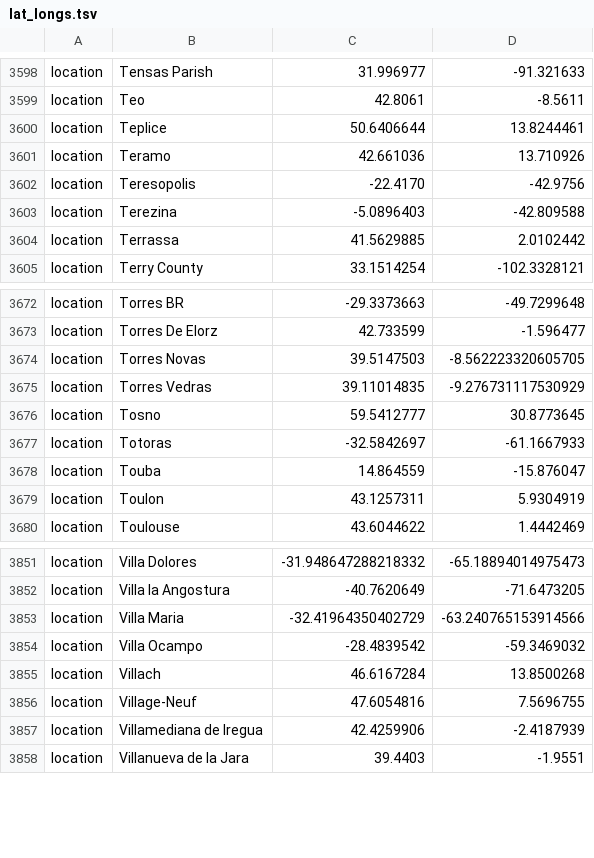
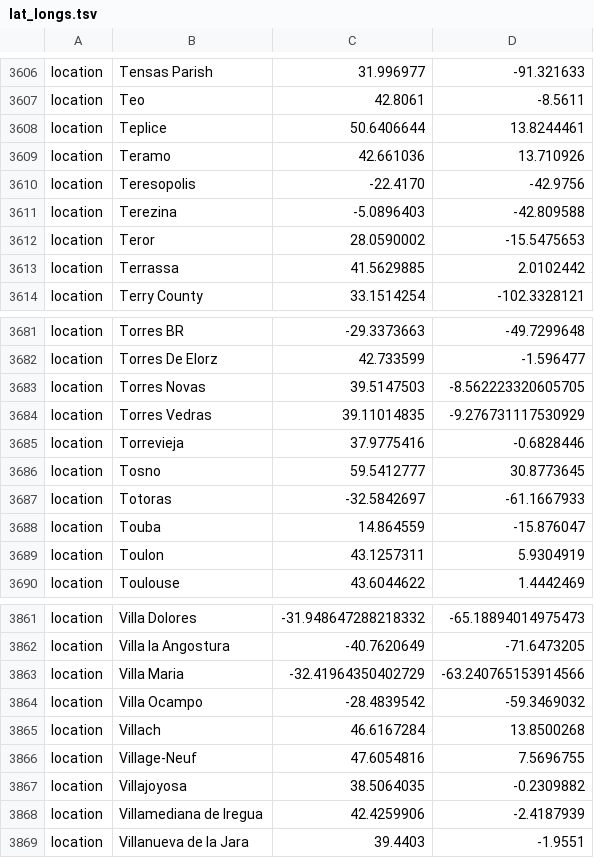
Before and after one commit to usafsam/ncov, a TSV file: defaults/lat_longs.tsv, drawn as a sheet; only a part is shown, gaps mark what is left out; the diff covers the shown part only.

```diff
--- a/defaults/lat_longs.tsv
+++ b/defaults/lat_longs.tsv
@@ -3603,2 +3611,3 @@ location	Teresopolis	-22.4170	-42.9756
 location	Terezina	-5.0896403	-42.809588
+location	Teror	28.0590002	-15.5475653
 location	Terrassa	41.5629885	2.0102442
@@ -3675,2 +3684,3 @@ location	Torres Novas	39.5147503	-8.562223320605705
 location	Torres Vedras	39.11014835	-9.276731117530929
+location	Torrevieja	37.9775416	-0.6828446
 location	Tosno	59.5412777	30.8773645
@@ -3856,2 +3866,3 @@ location	Villach	46.6167284	13.8500268
 location	Village-Neuf	47.6054816	7.5696755
+location	Villajoyosa	38.5064035	-0.2309882
 location	Villamediana de Iregua	42.4259906	-2.4187939
```
Also changed, not shown: 9 added rows and 1 removed row elsewhere in this file, defaults/color_ordering.tsv, 1 other file.
